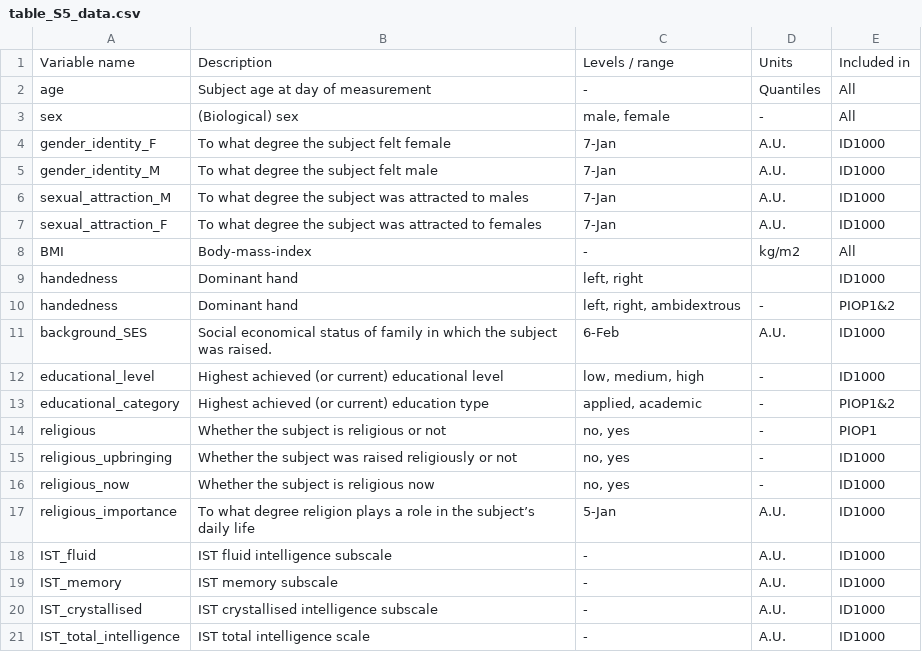
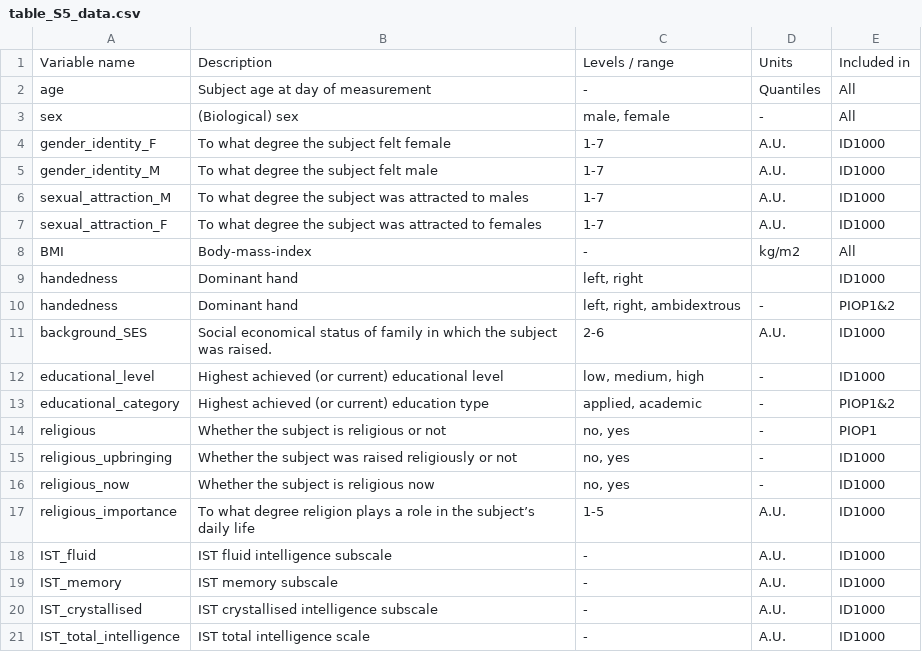
Before and after one commit to lukassnoek/thesis, a CSV file: _bookdown_files/aomic-files/table_S5_data.csv, drawn as a sheet; only a part is shown.

```diff
--- a/_bookdown_files/aomic-files/table_S5_data.csv
+++ b/_bookdown_files/aomic-files/table_S5_data.csv
@@ -3,6 +3,6 @@ age,Subject age at day of measurement,-,Quantiles,All
 sex,(Biological) sex,"male, female",-,All
-gender_identity_F,To what degree the subject felt female,7-Jan,A.U.,ID1000
-gender_identity_M,To what degree the subject felt male,7-Jan,A.U.,ID1000
-sexual_attraction_M,To what degree the subject was attracted to males,7-Jan,A.U.,ID1000
-sexual_attraction_F,To what degree the subject was attracted to females,7-Jan,A.U.,ID1000
+gender_identity_F,To what degree the subject felt female,1-7,A.U.,ID1000
+gender_identity_M,To what degree the subject felt male,1-7,A.U.,ID1000
+sexual_attraction_M,To what degree the subject was attracted to males,1-7,A.U.,ID1000
+sexual_attraction_F,To what degree the subject was attracted to females,1-7,A.U.,ID1000
 BMI,Body-mass-index,-,kg/m2,All
@@ -10,3 +10,3 @@ handedness,Dominant hand,"left, right",,ID1000
 handedness,Dominant hand,"left, right, ambidextrous",-,PIOP1&2
-background_SES,Social economical status of family in which the subject was raised.,6-Feb,A.U.,ID1000
+background_SES,Social economical status of family in which the subject was raised.,2-6,A.U.,ID1000
 educational_level,Highest achieved (or current) educational level,"low, medium, high",-,ID1000
@@ -16,3 +16,3 @@ religious_upbringing,Whether the subject was raised religiously or not,"no, yes"
 religious_now,Whether the subject is religious now,"no, yes",-,ID1000
-religious_importance,To what degree religion plays a role in the subject’s daily life,5-Jan,A.U.,ID1000
+religious_importance,To what degree religion plays a role in the subject’s daily life,1-5,A.U.,ID1000
 IST_fluid,IST fluid intelligence subscale,-,A.U.,ID1000
```
Also changed, not shown: _bookdown_files/resources-files/table_2_data.csv, 25 other files.
